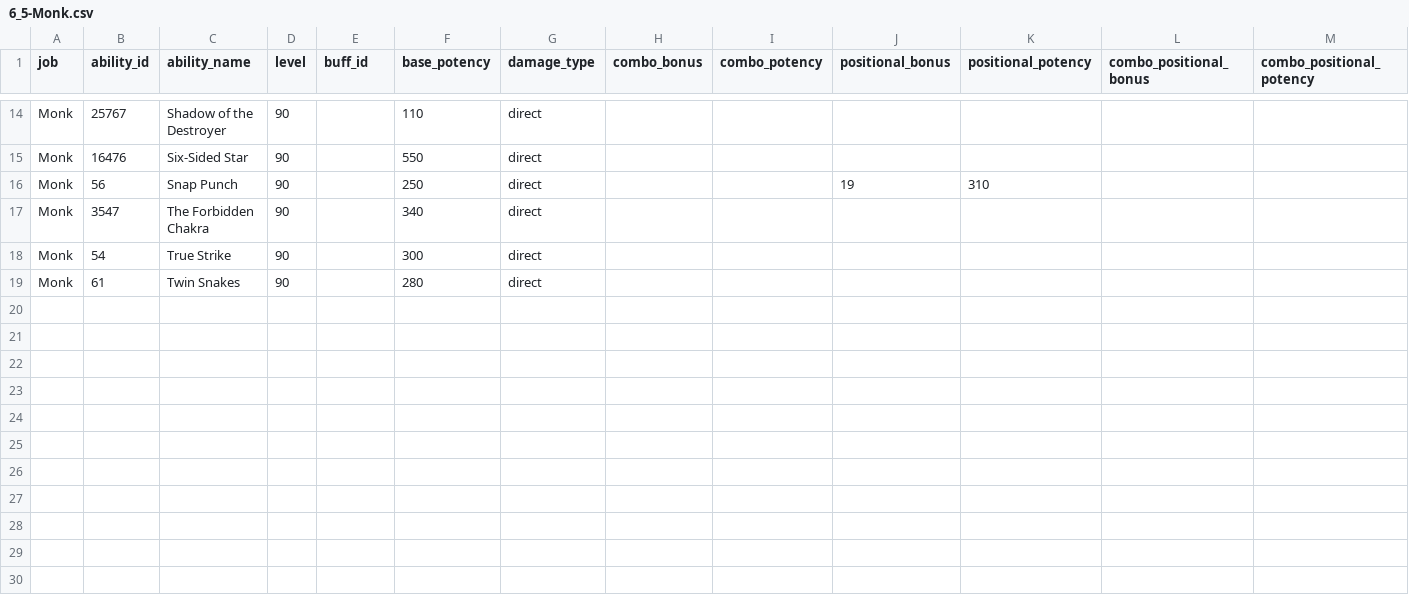
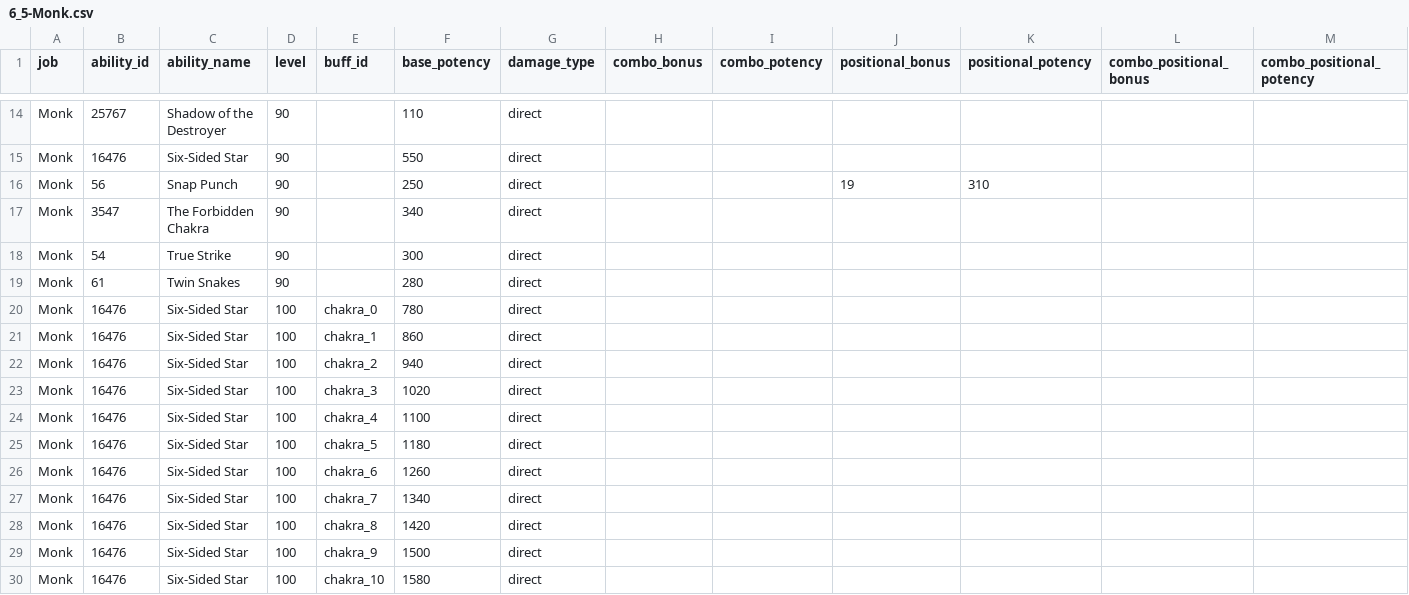
Before and after one commit to ffxiv-acerola/how_bad_was_my_crit_in_xiv, a CSV file: fflogs_rotation/job_data/potencies/melee/Monk/6_5-Monk.csv, drawn as a sheet; only a part is shown, gaps mark what is left out.

```diff
--- a/fflogs_rotation/job_data/potencies/melee/Monk/6_5-Monk.csv
+++ b/fflogs_rotation/job_data/potencies/melee/Monk/6_5-Monk.csv
@@ -19 +19,12 @@ Monk,54,True Strike,90,,300,direct,,,,,,
 Monk,61,Twin Snakes,90,,280,direct,,,,,,
+Monk,16476,Six-Sided Star,100,chakra_0,780,direct,,,,,,
+Monk,16476,Six-Sided Star,100,chakra_1,860,direct,,,,,,
+Monk,16476,Six-Sided Star,100,chakra_2,940,direct,,,,,,
+Monk,16476,Six-Sided Star,100,chakra_3,1020,direct,,,,,,
+Monk,16476,Six-Sided Star,100,chakra_4,1100,direct,,,,,,
+Monk,16476,Six-Sided Star,100,chakra_5,1180,direct,,,,,,
+Monk,16476,Six-Sided Star,100,chakra_6,1260,direct,,,,,,
+Monk,16476,Six-Sided Star,100,chakra_7,1340,direct,,,,,,
+Monk,16476,Six-Sided Star,100,chakra_8,1420,direct,,,,,,
+Monk,16476,Six-Sided Star,100,chakra_9,1500,direct,,,,,,
+Monk,16476,Six-Sided Star,100,chakra_10,1580,direct,,,,,,
```
Also changed, not shown: fflogs_rotation/job_data/potencies.csv, fflogs_rotation/job_data/potencies/melee/Monk/7_01-Monk.csv, 5 other files.
